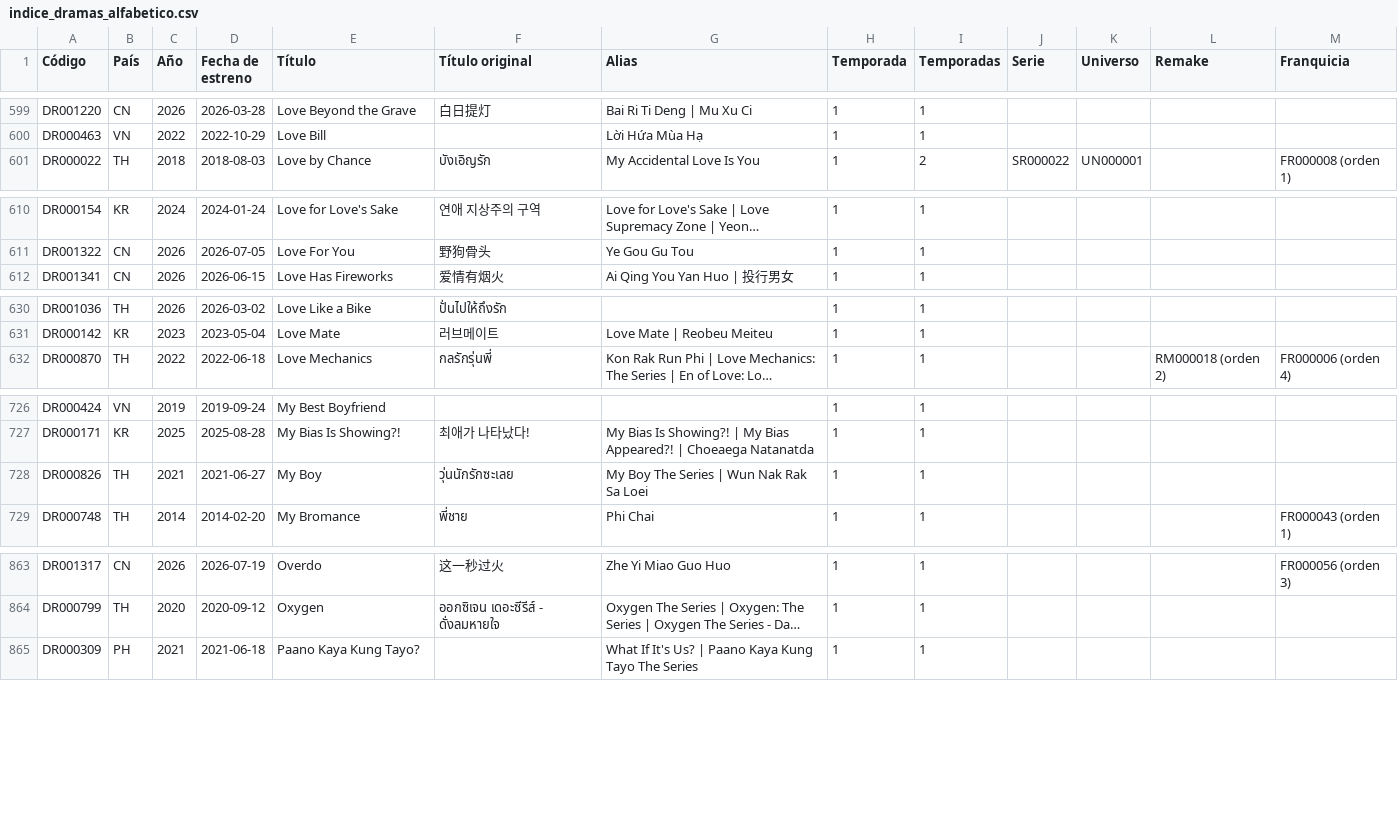
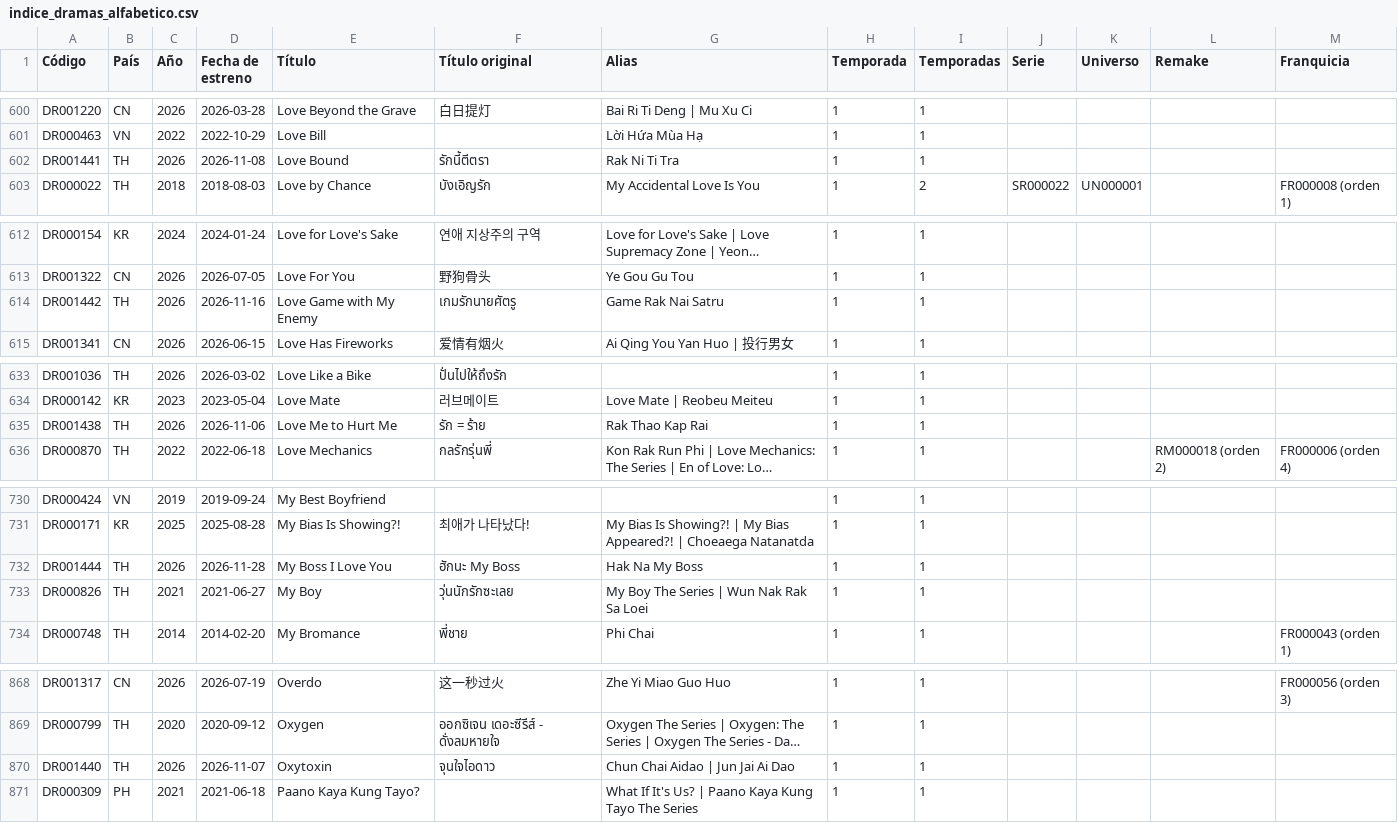
Before and after one commit to Toska26/asian-stories-library, a CSV file: informacion/indice_dramas_alfabetico.csv, drawn as a sheet; only a part is shown, gaps mark what is left out; long unchanged cells end in …; the diff covers the shown part only; the diff names each change by its address in the sheet, - before the commit and + after, or states it on an @@ line.

```diff
--- a/informacion/indice_dramas_alfabetico.csv
+++ b/informacion/indice_dramas_alfabetico.csv
+row 602: DR001441 | TH | 2026 | 2026-11-08 | Love Bound | รักนี้ตีตรา | Rak Ni Ti Tra | 1 | 1
+row 614: DR001442 | TH | 2026 | 2026-11-16 | Love Game with My Enemy | เกมรักนายศัตรู | Game Rak Nai Satru | 1 | 1
+row 635: DR001438 | TH | 2026 | 2026-11-06 | Love Me to Hurt Me | รัก = ร้าย | Rak Thao Kap Rai | 1 | 1
+row 732: DR001444 | TH | 2026 | 2026-11-28 | My Boss I Love You | ฮักนะ My Boss | Hak Na My Boss | 1 | 1
+row 870: DR001440 | TH | 2026 | 2026-11-07 | Oxytoxin | จุนใจไอดาว | Chun Chai Aidao | Jun Jai Ai Dao | 1 | 1
```
Also changed, not shown: 3 added rows elsewhere in this file, 1 other file.
